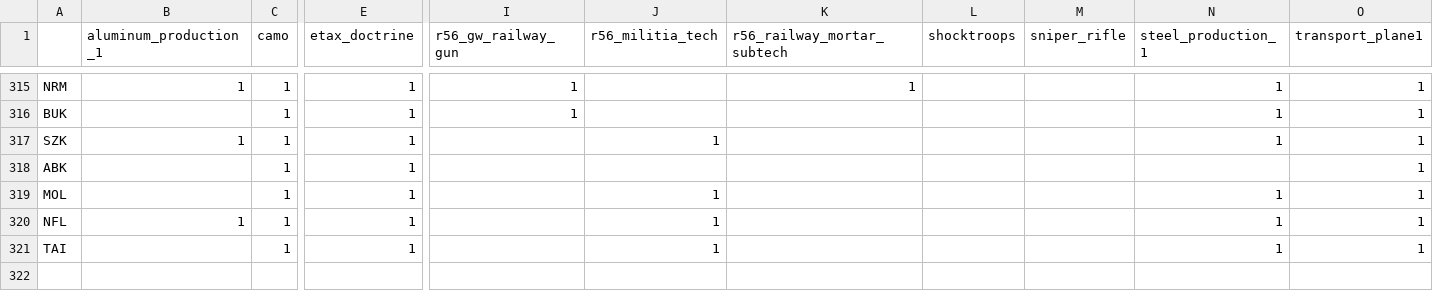
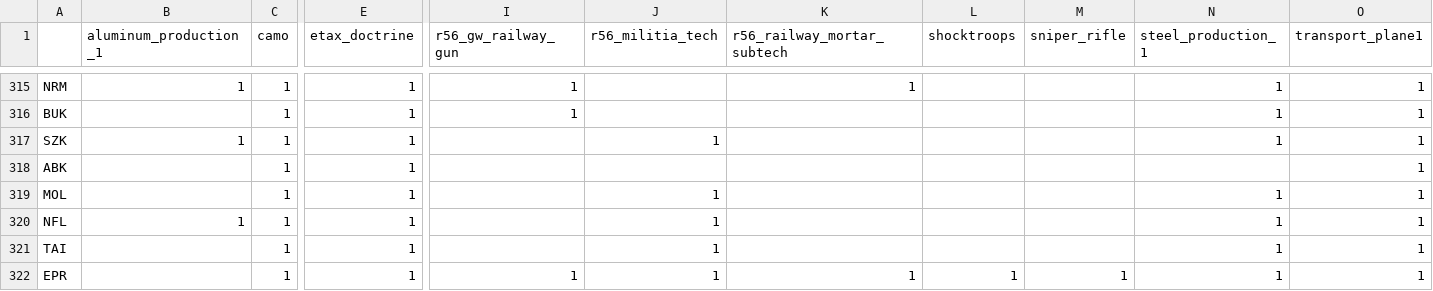
Before and after one commit to maldun/autobahn, a CSV file: .scripts/KX_equipment.csv, drawn as a sheet; only a part is shown, gaps mark what is left out; rows hold the shown columns only; the diff names each change by its address in the sheet, - before the commit and + after, or states it on an @@ line.

Commit message:
added new tag

```diff
--- a/.scripts/KX_equipment.csv
+++ b/.scripts/KX_equipment.csv
+row 322: EPR |  | 1 | 1 | 1 | 1 | 1 | 1 | 1 | 1 | 1
```
